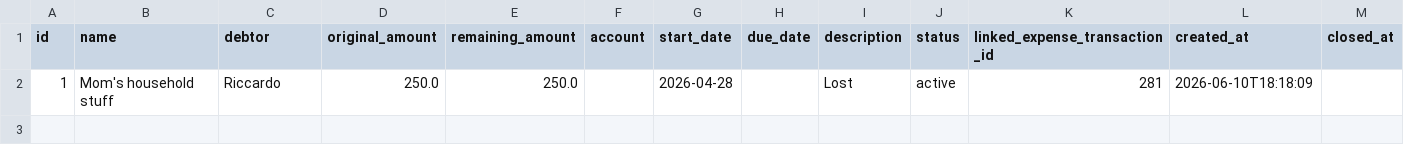
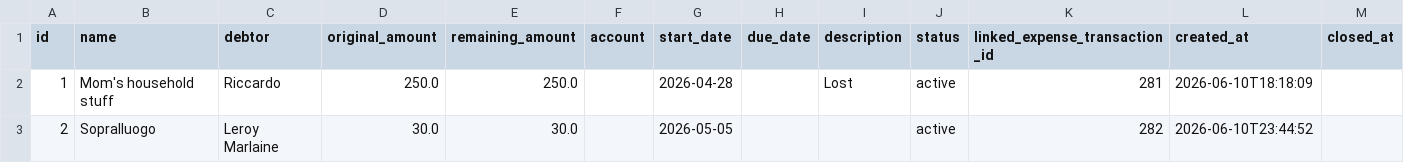
Before and after one commit to FiengoKineton/manager-money, a CSV file: data/receivables.csv, drawn as a sheet; the diff names each change by its address in the sheet, - before the commit and + after, or states it on an @@ line.

```diff
--- a/data/receivables.csv
+++ b/data/receivables.csv
+row 3: 2 | Sopralluogo | Leroy Marlaine | 30.0 | 30.0 |  | 2026-05-05 |  |  | active | 282 | 2026-06-10T23:44:52
```
Also changed, not shown: data/expenses.csv, 18 other files.
